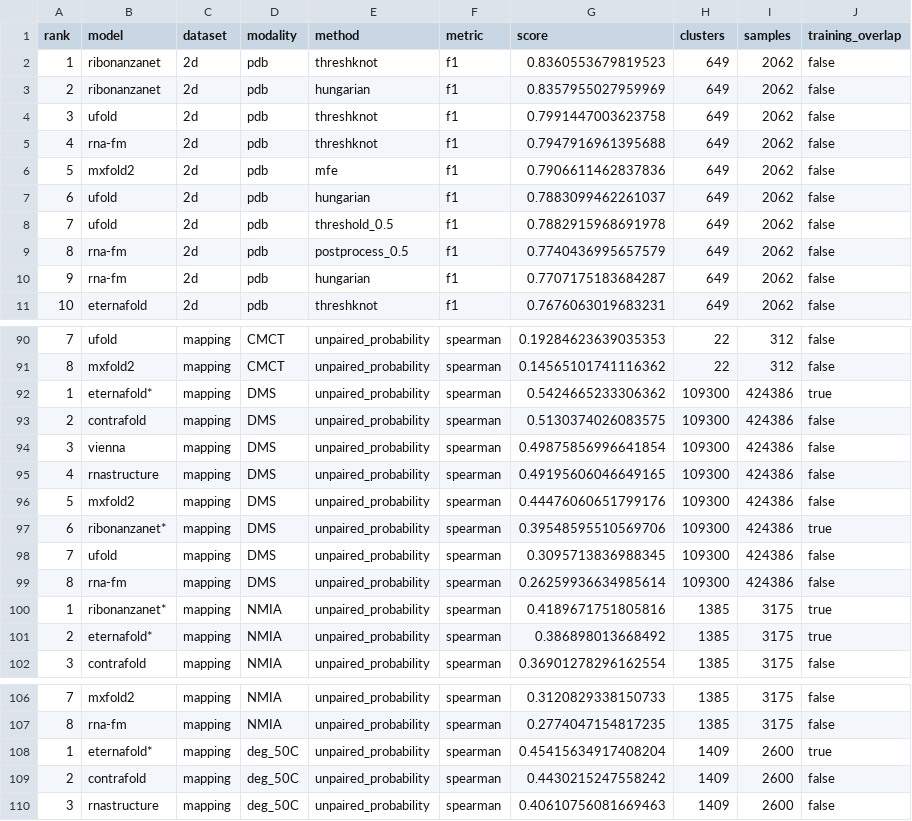
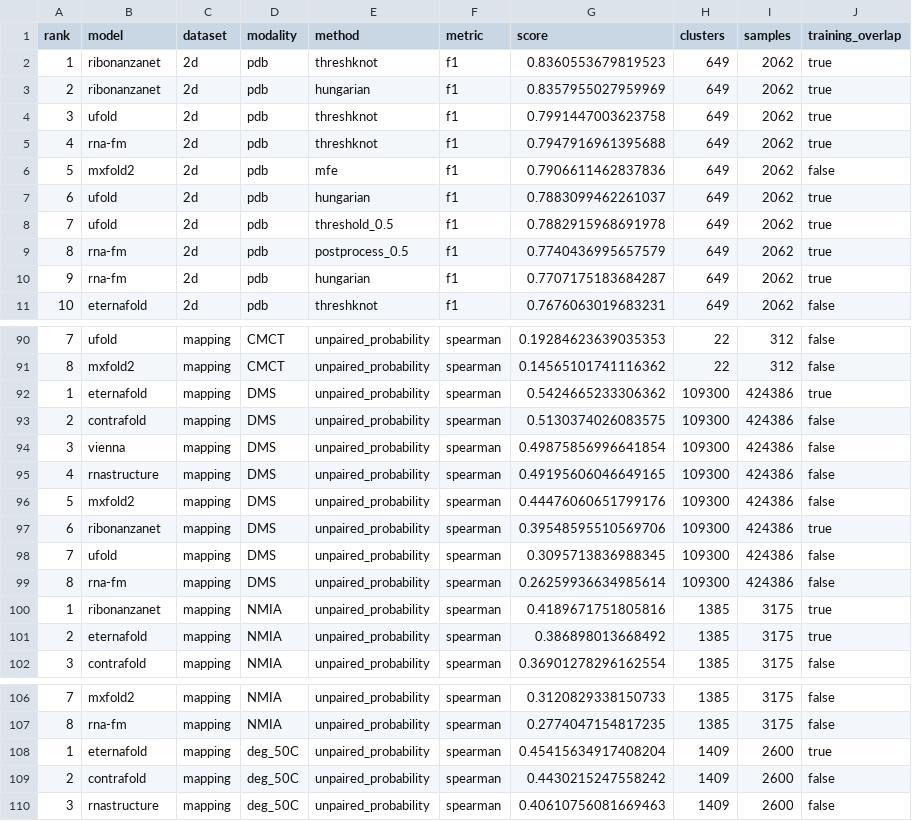
Before and after one commit to MarksLab-DasLab/RNAGym, a CSV file: leaderboard/2d/leaderboard.csv, drawn as a sheet; only a part is shown, gaps mark what is left out; the diff covers the shown part only.

Commit message:
Auto-generate leaderboard

```diff
--- a/leaderboard/2d/leaderboard.csv
+++ b/leaderboard/2d/leaderboard.csv
@@ -1,11 +1,11 @@
 rank,model,dataset,modality,method,metric,score,clusters,samples,training_overlap
-1,ribonanzanet,2d,pdb,threshknot,f1,0.8360553679819523,649,2062,false
-2,ribonanzanet,2d,pdb,hungarian,f1,0.8357955027959969,649,2062,false
-3,ufold,2d,pdb,threshknot,f1,0.7991447003623758,649,2062,false
-4,rna-fm,2d,pdb,threshknot,f1,0.7947916961395688,649,2062,false
+1,ribonanzanet,2d,pdb,threshknot,f1,0.8360553679819523,649,2062,true
+2,ribonanzanet,2d,pdb,hungarian,f1,0.8357955027959969,649,2062,true
+3,ufold,2d,pdb,threshknot,f1,0.7991447003623758,649,2062,true
+4,rna-fm,2d,pdb,threshknot,f1,0.7947916961395688,649,2062,true
 5,mxfold2,2d,pdb,mfe,f1,0.7906611462837836,649,2062,false
-6,ufold,2d,pdb,hungarian,f1,0.7883099462261037,649,2062,false
-7,ufold,2d,pdb,threshold_0.5,f1,0.7882915968691978,649,2062,false
-8,rna-fm,2d,pdb,postprocess_0.5,f1,0.7740436995657579,649,2062,false
-9,rna-fm,2d,pdb,hungarian,f1,0.7707175183684287,649,2062,false
+6,ufold,2d,pdb,hungarian,f1,0.7883099462261037,649,2062,true
+7,ufold,2d,pdb,threshold_0.5,f1,0.7882915968691978,649,2062,true
+8,rna-fm,2d,pdb,postprocess_0.5,f1,0.7740436995657579,649,2062,true
+9,rna-fm,2d,pdb,hungarian,f1,0.7707175183684287,649,2062,true
 10,eternafold,2d,pdb,threshknot,f1,0.7676063019683231,649,2062,false
@@ -91,3 +91,3 @@ rank,model,dataset,modality,method,metric,score,clusters,samples,training_overla
 8,mxfold2,mapping,CMCT,unpaired_probability,spearman,0.14565101741116362,22,312,false
-1,eternafold*,mapping,DMS,unpaired_probability,spearman,0.5424665233306362,109300,424386,true
+1,eternafold,mapping,DMS,unpaired_probability,spearman,0.5424665233306362,109300,424386,true
 2,contrafold,mapping,DMS,unpaired_probability,spearman,0.5130374026083575,109300,424386,false
@@ -96,7 +96,7 @@ rank,model,dataset,modality,method,metric,score,clusters,samples,training_overla
 5,mxfold2,mapping,DMS,unpaired_probability,spearman,0.44476060651799176,109300,424386,false
-6,ribonanzanet*,mapping,DMS,unpaired_probability,spearman,0.39548595510569706,109300,424386,true
+6,ribonanzanet,mapping,DMS,unpaired_probability,spearman,0.39548595510569706,109300,424386,true
 7,ufold,mapping,DMS,unpaired_probability,spearman,0.3095713836988345,109300,424386,false
 8,rna-fm,mapping,DMS,unpaired_probability,spearman,0.26259936634985614,109300,424386,false
-1,ribonanzanet*,mapping,NMIA,unpaired_probability,spearman,0.4189671751805816,1385,3175,true
-2,eternafold*,mapping,NMIA,unpaired_probability,spearman,0.386898013668492,1385,3175,true
+1,ribonanzanet,mapping,NMIA,unpaired_probability,spearman,0.4189671751805816,1385,3175,true
+2,eternafold,mapping,NMIA,unpaired_probability,spearman,0.386898013668492,1385,3175,true
 3,contrafold,mapping,NMIA,unpaired_probability,spearman,0.36901278296162554,1385,3175,false
@@ -107,3 +107,3 @@ rank,model,dataset,modality,method,metric,score,clusters,samples,training_overla
 8,rna-fm,mapping,NMIA,unpaired_probability,spearman,0.2774047154817235,1385,3175,false
-1,eternafold*,mapping,deg_50C,unpaired_probability,spearman,0.45415634917408204,1409,2600,true
+1,eternafold,mapping,deg_50C,unpaired_probability,spearman,0.45415634917408204,1409,2600,true
 2,contrafold,mapping,deg_50C,unpaired_probability,spearman,0.4430215247558242,1409,2600,false
```
Also changed, not shown: 15 edited cells elsewhere in this file, 4 other files.
